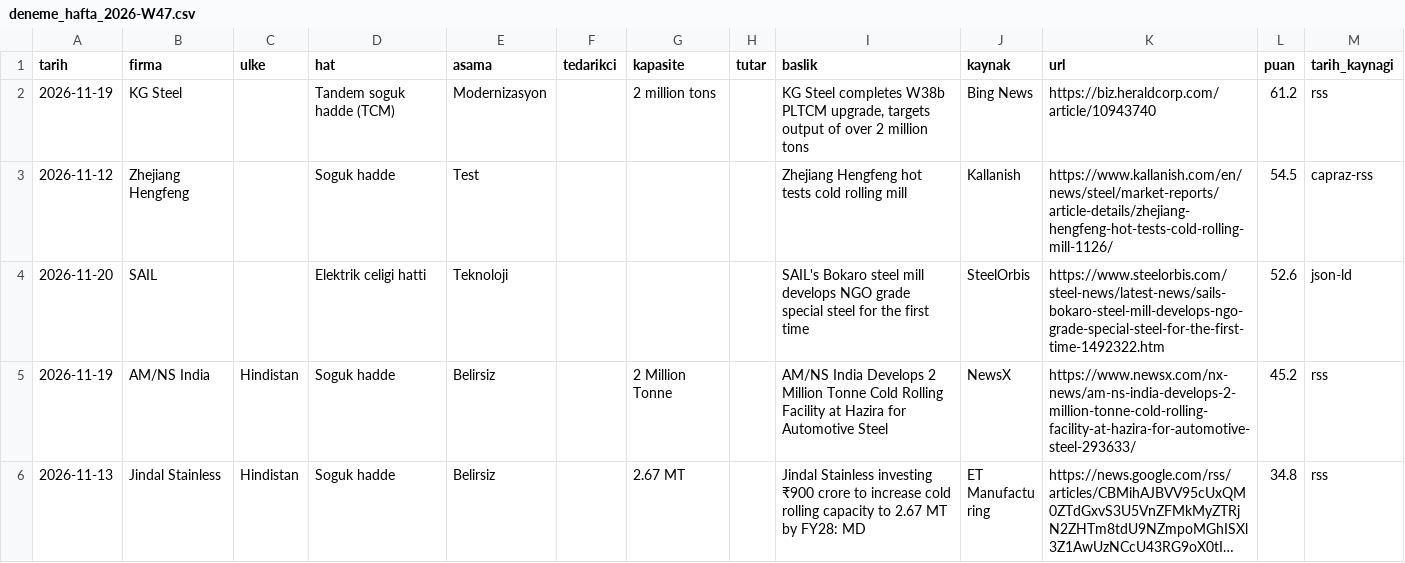
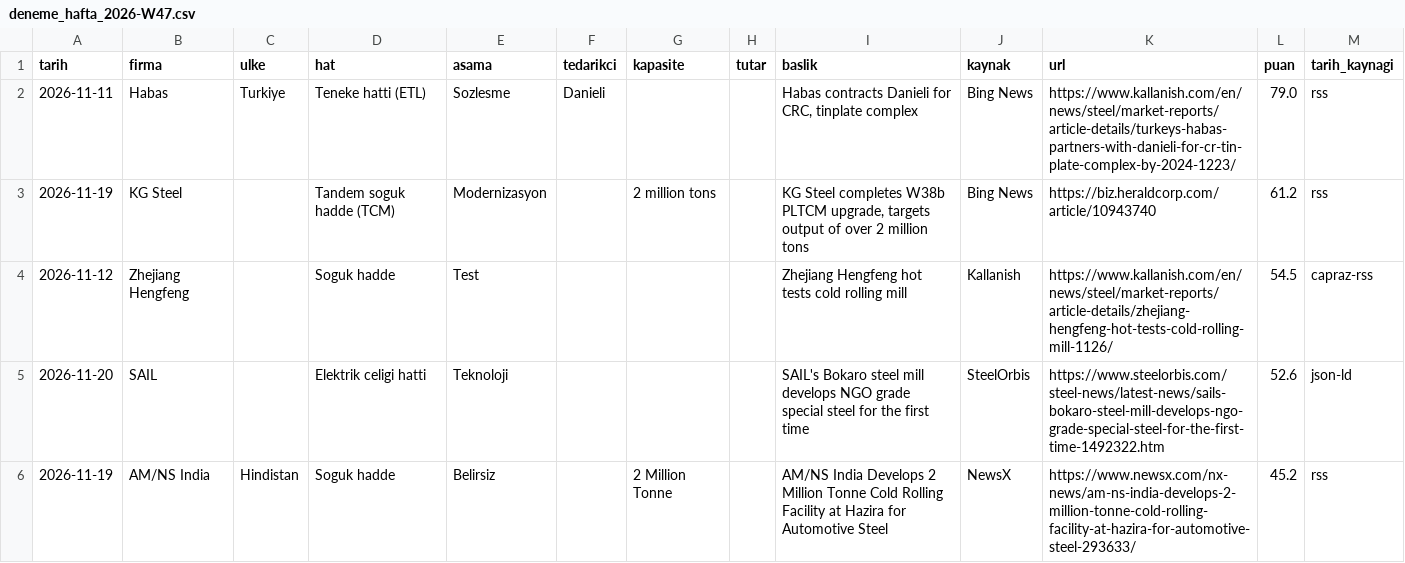
Before and after one commit to zaceby14/sogukradar, a CSV file: out/deneme_hafta_2026-W47.csv, drawn as a sheet; only a part is shown; the shorter side is filled out with more unchanged rows; long unchanged cells end in …; the diff names each change by its address in the sheet, - before the commit and + after, or states it on an @@ line.

```diff
--- a/out/deneme_hafta_2026-W47.csv
+++ b/out/deneme_hafta_2026-W47.csv
+row 2: 2026-11-11 | Habas | Turkiye | Teneke hatti (ETL) | Sozlesme | Danieli |  |  | Habas contracts Danieli for CRC, tinplate complex | Bing News | https://www.kallanish.com/en/news/steel/market-reports/article-details/turkeys-habas-partners-with-danieli-for-cr-tin-plate-complex-by-2024-1223/ | 79.0 | rss
```
Also changed, not shown: out/hafta_2026-W47.csv, 11 other files.
